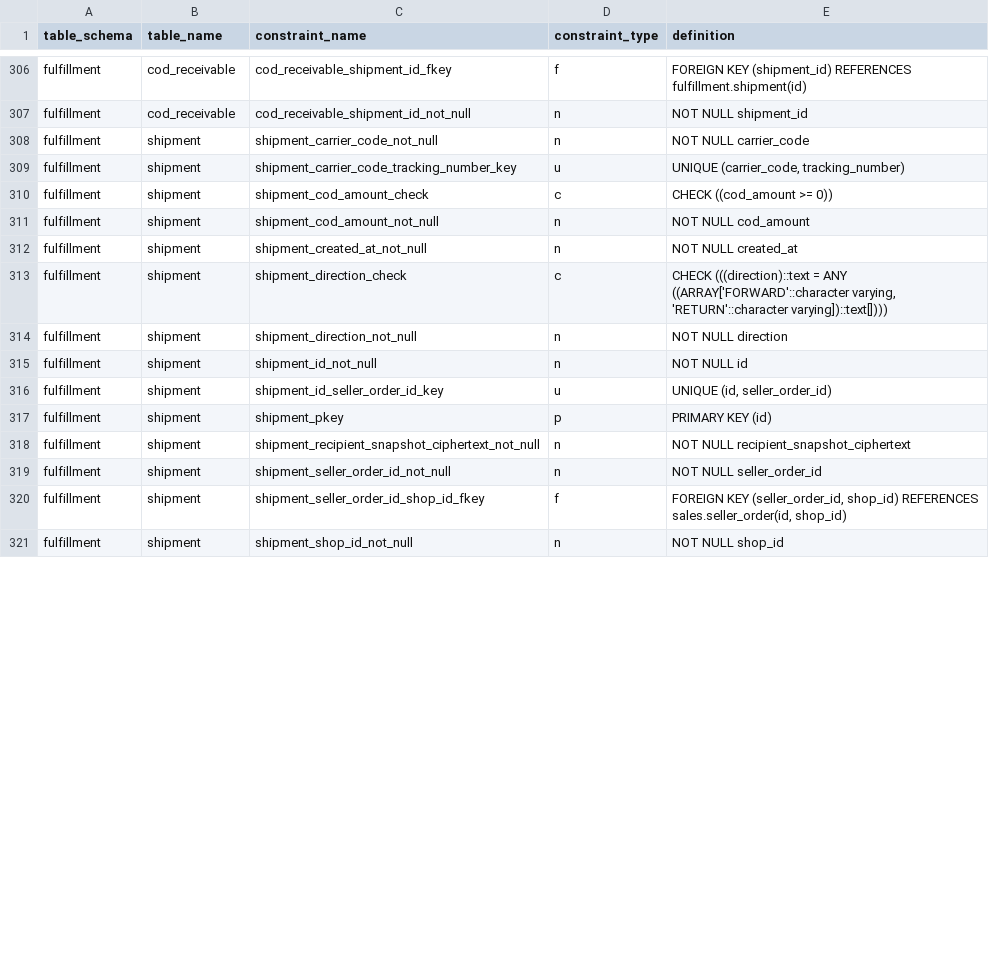
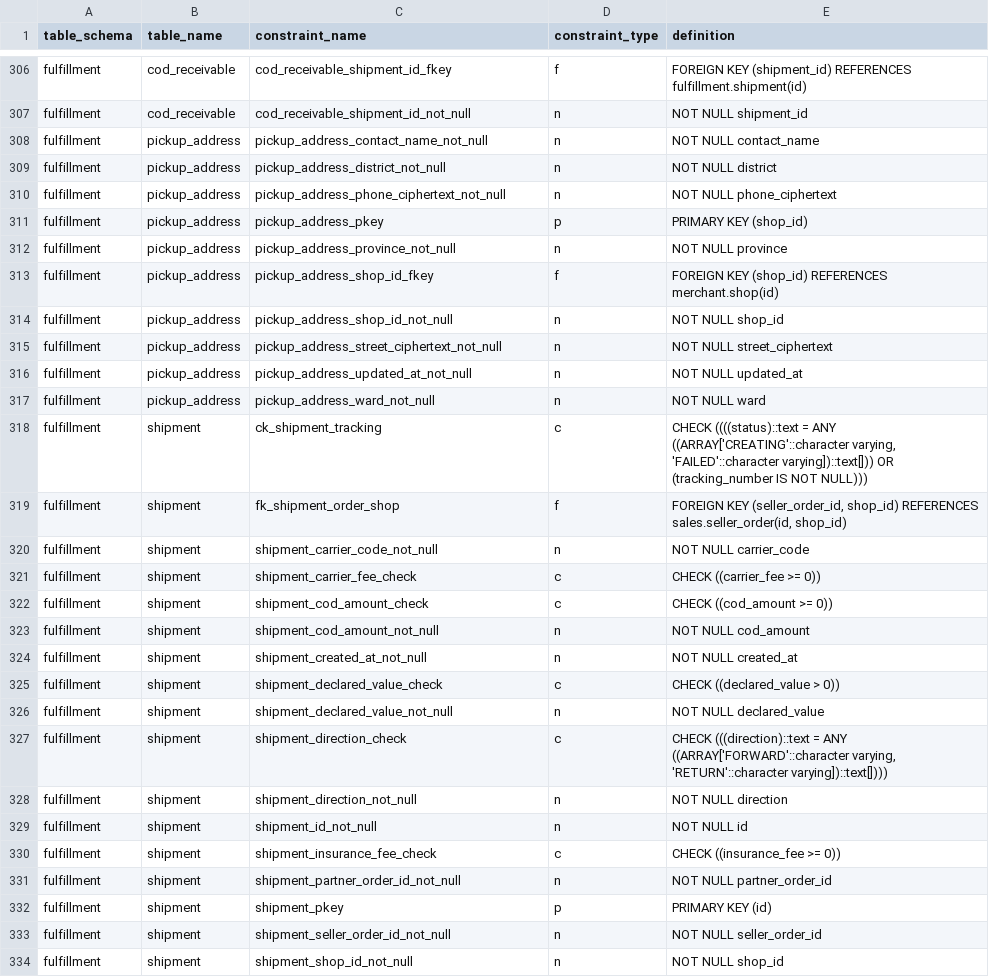
Before and after one commit to hieuhoang203/vshop, a CSV file: docs/database/constraints.csv, drawn as a sheet; only a part is shown, gaps mark what is left out; the diff covers the shown part only.

```diff
--- a/docs/database/constraints.csv
+++ b/docs/database/constraints.csv
@@ -307,4 +307,16 @@ fulfillment,cod_receivable,cod_receivable_shipment_id_fkey,f,FOREIGN KEY (shipme
 fulfillment,cod_receivable,cod_receivable_shipment_id_not_null,n,NOT NULL shipment_id
+fulfillment,pickup_address,pickup_address_contact_name_not_null,n,NOT NULL contact_name
+fulfillment,pickup_address,pickup_address_district_not_null,n,NOT NULL district
+fulfillment,pickup_address,pickup_address_phone_ciphertext_not_null,n,NOT NULL phone_ciphertext
+fulfillment,pickup_address,pickup_address_pkey,p,PRIMARY KEY (shop_id)
+fulfillment,pickup_address,pickup_address_province_not_null,n,NOT NULL province
+fulfillment,pickup_address,pickup_address_shop_id_fkey,f,FOREIGN KEY (shop_id) REFERENCES merchant.shop(id)
+fulfillment,pickup_address,pickup_address_shop_id_not_null,n,NOT NULL shop_id
+fulfillment,pickup_address,pickup_address_street_ciphertext_not_null,n,NOT NULL street_ciphertext
+fulfillment,pickup_address,pickup_address_updated_at_not_null,n,NOT NULL updated_at
+fulfillment,pickup_address,pickup_address_ward_not_null,n,NOT NULL ward
+fulfillment,shipment,ck_shipment_tracking,c,"CHECK ((((status)::text = ANY ((ARRAY['CREATING'::character varying, 'FAILED'::character varying])::text[])) OR (tracking_number IS NOT NULL)))"
+fulfillment,shipment,fk_shipment_order_shop,f,"FOREIGN KEY (seller_order_id, shop_id) REFERENCES sales.seller_order(id, shop_id)"
 fulfillment,shipment,shipment_carrier_code_not_null,n,NOT NULL carrier_code
-fulfillment,shipment,shipment_carrier_code_tracking_number_key,u,"UNIQUE (carrier_code, tracking_number)"
+fulfillment,shipment,shipment_carrier_fee_check,c,CHECK ((carrier_fee >= 0))
 fulfillment,shipment,shipment_cod_amount_check,c,CHECK ((cod_amount >= 0))
@@ -312,2 +324,4 @@ fulfillment,shipment,shipment_cod_amount_not_null,n,NOT NULL cod_amount
 fulfillment,shipment,shipment_created_at_not_null,n,NOT NULL created_at
+fulfillment,shipment,shipment_declared_value_check,c,CHECK ((declared_value > 0))
+fulfillment,shipment,shipment_declared_value_not_null,n,NOT NULL declared_value
 fulfillment,shipment,shipment_direction_check,c,"CHECK (((direction)::text = ANY ((ARRAY['FORWARD'::character varying, 'RETURN'::character varying])::text[])))"
@@ -315,7 +329,6 @@ fulfillment,shipment,shipment_direction_not_null,n,NOT NULL direction
 fulfillment,shipment,shipment_id_not_null,n,NOT NULL id
-fulfillment,shipment,shipment_id_seller_order_id_key,u,"UNIQUE (id, seller_order_id)"
+fulfillment,shipment,shipment_insurance_fee_check,c,CHECK ((insurance_fee >= 0))
+fulfillment,shipment,shipment_partner_order_id_not_null,n,NOT NULL partner_order_id
 fulfillment,shipment,shipment_pkey,p,PRIMARY KEY (id)
-fulfillment,shipment,shipment_recipient_snapshot_ciphertext_not_null,n,NOT NULL recipient_snapshot_ciphertext
 fulfillment,shipment,shipment_seller_order_id_not_null,n,NOT NULL seller_order_id
-fulfillment,shipment,shipment_seller_order_id_shop_id_fkey,f,"FOREIGN KEY (seller_order_id, shop_id) REFERENCES sales.seller_order(id, shop_id)"
 fulfillment,shipment,shipment_shop_id_not_null,n,NOT NULL shop_id
```
Also changed, not shown: 5 added rows, 2 removed rows and 4 edited cells elsewhere in this file, docs/database/data-dictionary.csv, docs/database/indexes.csv, 36 other files.
